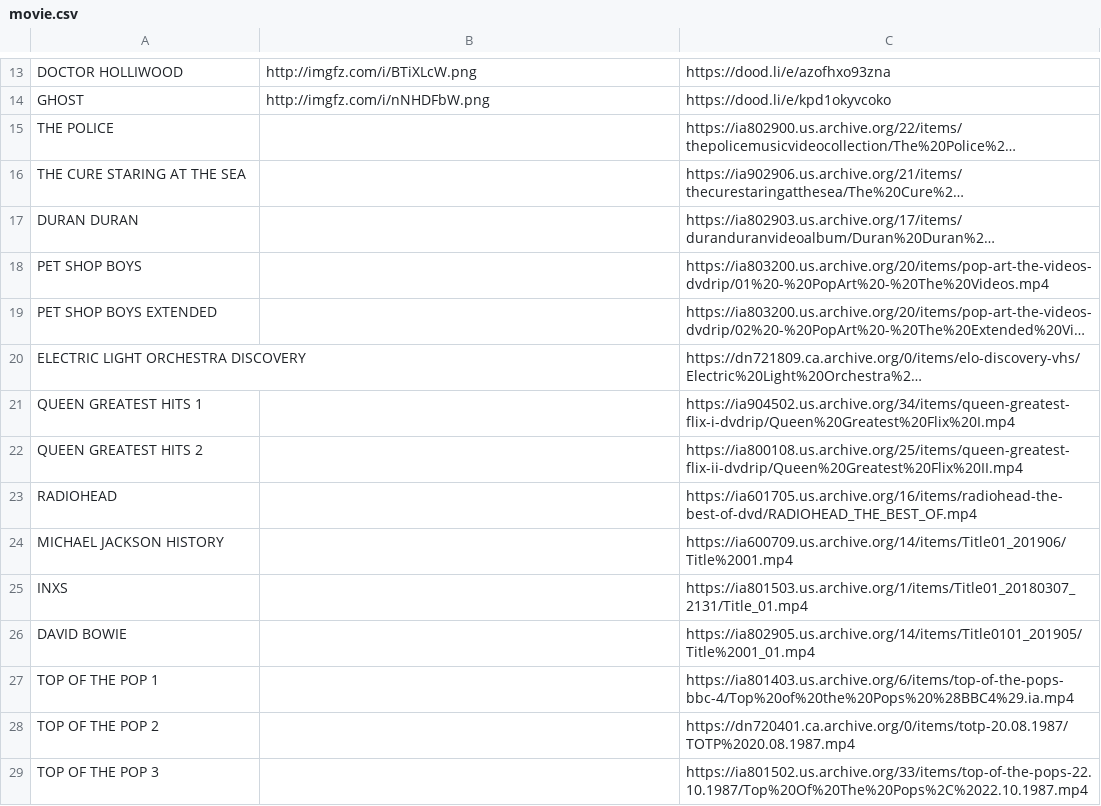
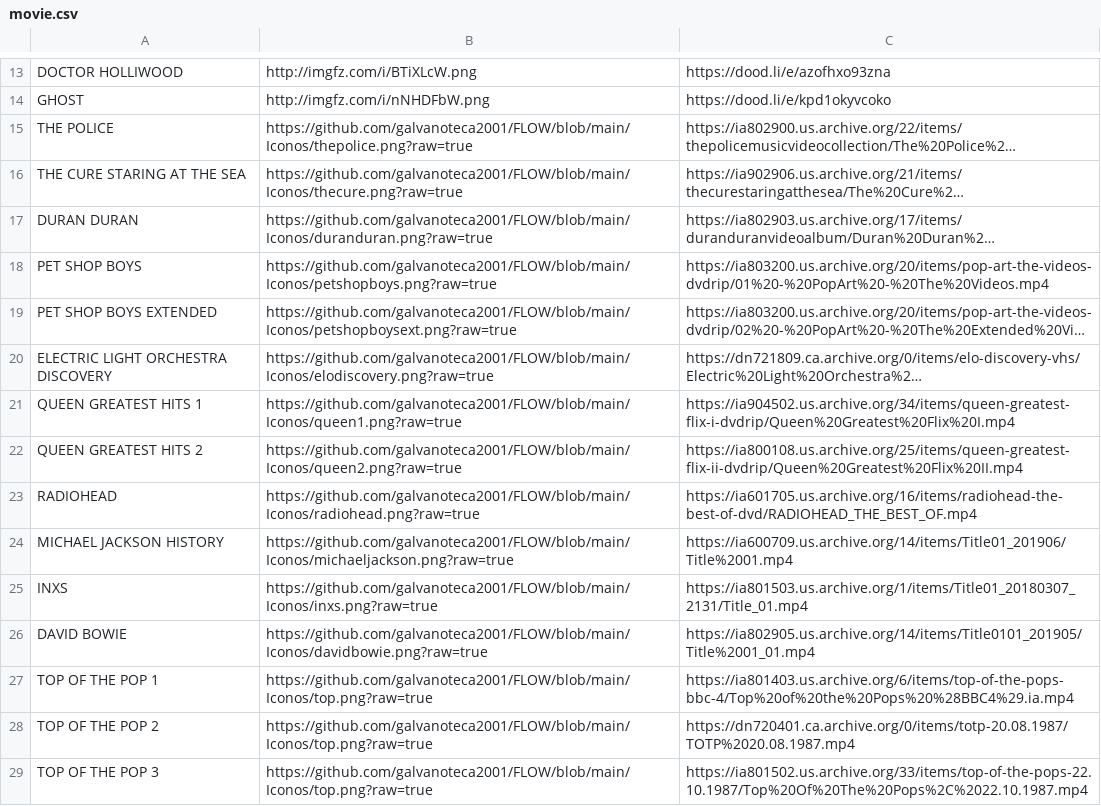
Before and after one commit to galvanoteca2001/FLOW, a CSV file: movie.csv, drawn as a sheet; only a part is shown, gaps mark what is left out; long unchanged cells end in …; the diff names each change by its address in the sheet, - before the commit and + after, or states it on an @@ line.

Commit message:
Update movie.csv

```diff
--- a/movie.csv
+++ b/movie.csv
-B15: (empty)
+B15: https://github.com/galvanoteca2001/FLOW/blob/main/Iconos/thepolice.png?raw=true
-B16: (empty)
+B16: https://github.com/galvanoteca2001/FLOW/blob/main/Iconos/thecure.png?raw=true
-B17: (empty)
+B17: https://github.com/galvanoteca2001/FLOW/blob/main/Iconos/duranduran.png?raw=true
-B18: (empty)
+B18: https://github.com/galvanoteca2001/FLOW/blob/main/Iconos/petshopboys.png?raw=true
-B19: (empty)
+B19: https://github.com/galvanoteca2001/FLOW/blob/main/Iconos/petshopboysext.png?raw=true
-B20: (empty)
+B20: https://github.com/galvanoteca2001/FLOW/blob/main/Iconos/elodiscovery.png?raw=true
-B21: (empty)
+B21: https://github.com/galvanoteca2001/FLOW/blob/main/Iconos/queen1.png?raw=true
-B22: (empty)
+B22: https://github.com/galvanoteca2001/FLOW/blob/main/Iconos/queen2.png?raw=true
-B23: (empty)
+B23: https://github.com/galvanoteca2001/FLOW/blob/main/Iconos/radiohead.png?raw=true
-B24: (empty)
+B24: https://github.com/galvanoteca2001/FLOW/blob/main/Iconos/michaeljackson.png?raw=true
-B25: (empty)
+B25: https://github.com/galvanoteca2001/FLOW/blob/main/Iconos/inxs.png?raw=true
-B26: (empty)
+B26: https://github.com/galvanoteca2001/FLOW/blob/main/Iconos/davidbowie.png?raw=true
-B27:B29: (empty)
+B27:B29: https://github.com/galvanoteca2001/FLOW/blob/main/Iconos/top.png?raw=true
```
